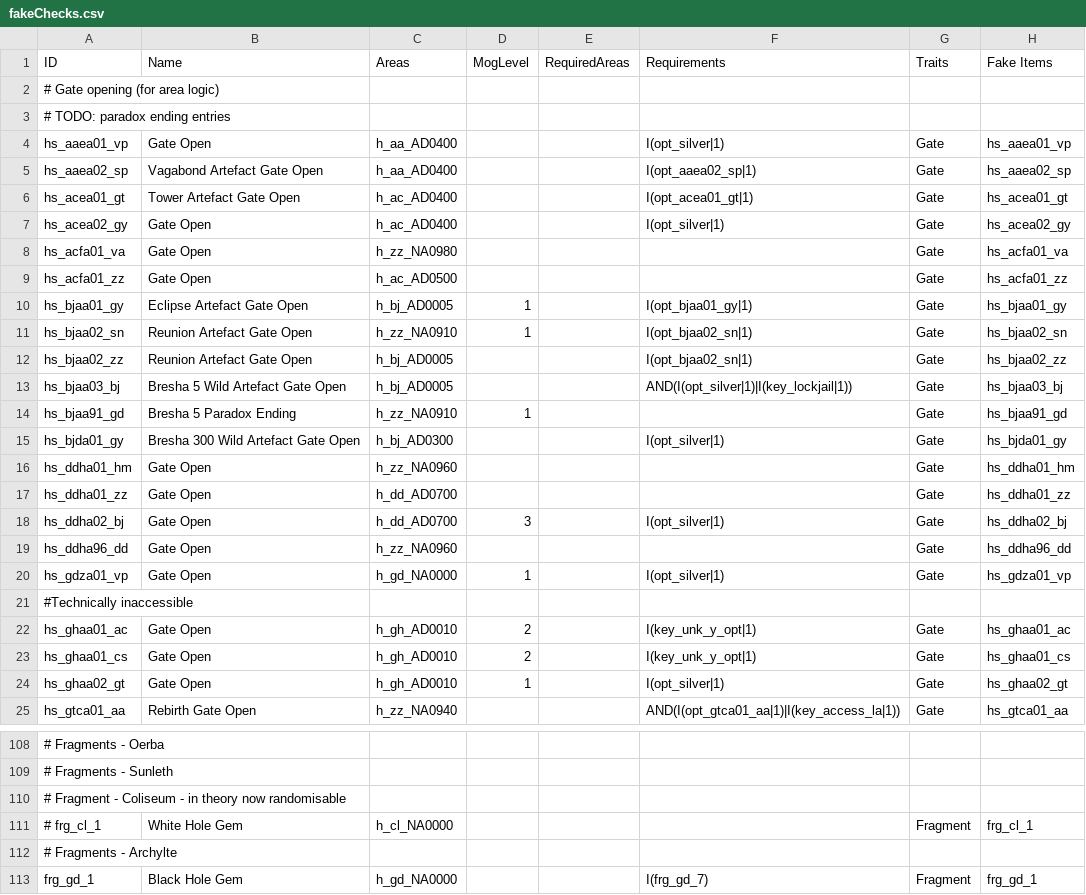
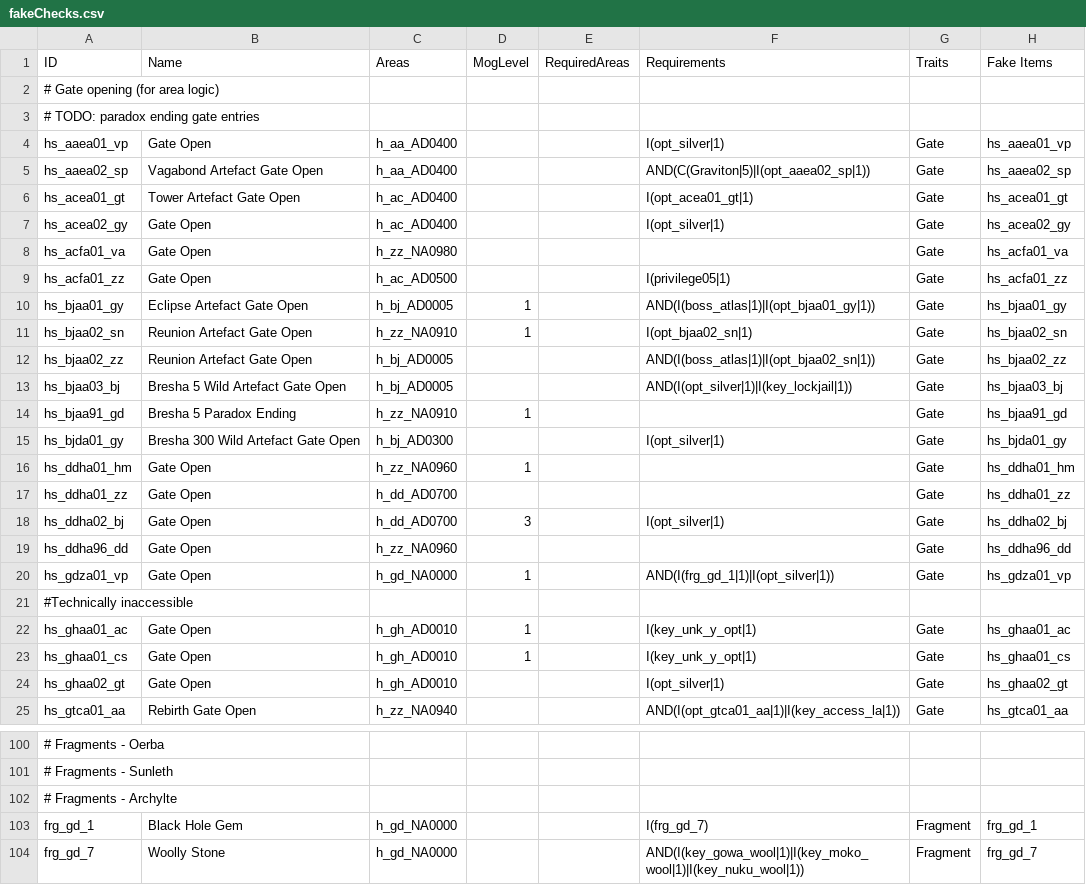
Before and after one commit to Bartz24/FFModdingWPF, a CSV file: FF13_2Rando/bin/data/fakeChecks.csv, drawn as a sheet; only a part is shown, gaps mark what is left out; the shorter side is filled out with more unchanged rows; removed rows and columns are numbered as before the commit, all else as after; the diff covers the shown part only; the diff names each change by its address in the sheet, - before the commit and + after, or states it on an @@ line.

```diff
--- a/FF13_2Rando/bin/data/fakeChecks.csv
+++ b/FF13_2Rando/bin/data/fakeChecks.csv
-A3 (ID): # TODO: paradox ending entries
+A3 (ID): # TODO: paradox ending gate entries
-F5 (Requirements): I(opt_aaea02_sp|1)
+F5 (Requirements): AND(C(Graviton|5)|I(opt_aaea02_sp|1))
-F9 (Requirements): (empty)
+F9 (Requirements): I(privilege05|1)
-F10 (Requirements): I(opt_bjaa01_gy|1)
+F10 (Requirements): AND(I(boss_atlas|1)|I(opt_bjaa01_gy|1))
-F12 (Requirements): I(opt_bjaa02_sn|1)
+F12 (Requirements): AND(I(boss_atlas|1)|I(opt_bjaa02_sn|1))
-D16 (MogLevel): (empty)
+D16 (MogLevel): 1
-F20 (Requirements): I(opt_silver|1)
+F20 (Requirements): AND(I(frg_gd_1|1)|I(opt_silver|1))
-D22:D23 (MogLevel): 2
+D22:D23 (MogLevel): 1
-D24 (MogLevel): 1
+D24 (MogLevel): (empty)
-row 110: # Fragment - Coliseum - in theory now randomisable
-row 111: # frg_cl_1 | White Hole Gem | h_cl_NA0000 |  |  |  | Fragment | frg_cl_1
```
Also changed, not shown: 18 added rows, 13 removed rows and 15 edited cells elsewhere in this file, FF13_2Rando/bin/data/historia.csv, FF13_2Rando/bin/data/items.csv, 48 other files.
